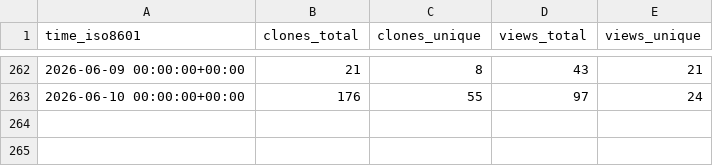
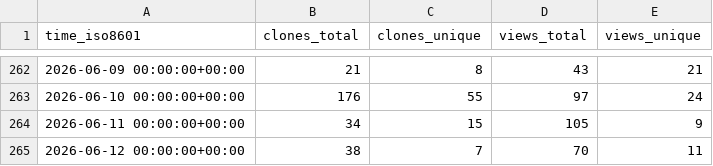
Before and after one commit to csrc-sdsu/mole, a CSV file: csrc-sdsu/mole/ghrs-data/views_clones_aggregate.csv, drawn as a sheet; only a part is shown, gaps mark what is left out; the diff names each change by its address in the sheet, - before the commit and + after, or states it on an @@ line.

```diff
--- a/csrc-sdsu/mole/ghrs-data/views_clones_aggregate.csv
+++ b/csrc-sdsu/mole/ghrs-data/views_clones_aggregate.csv
+row 264: 2026-06-11 00:00:00+00:00 | 34 | 15 | 105 | 9
+row 265: 2026-06-12 00:00:00+00:00 | 38 | 7 | 70 | 11
```
Also changed, not shown: 1 other file.
